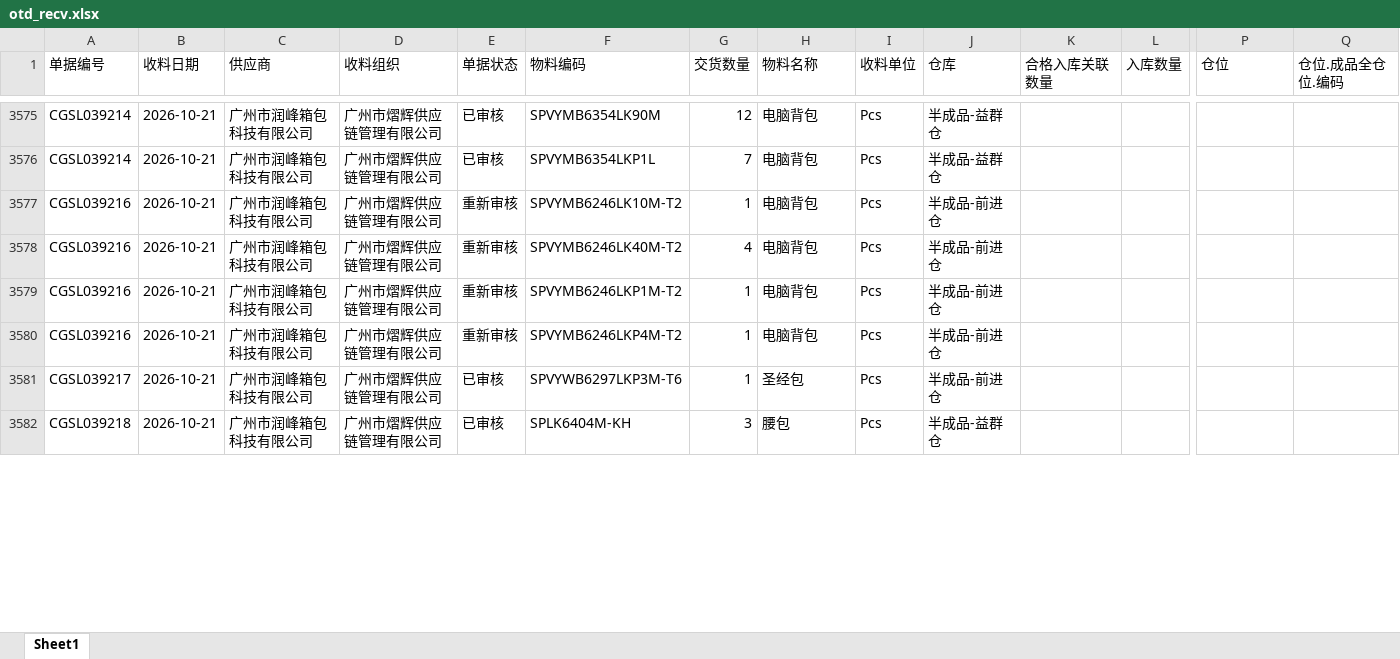
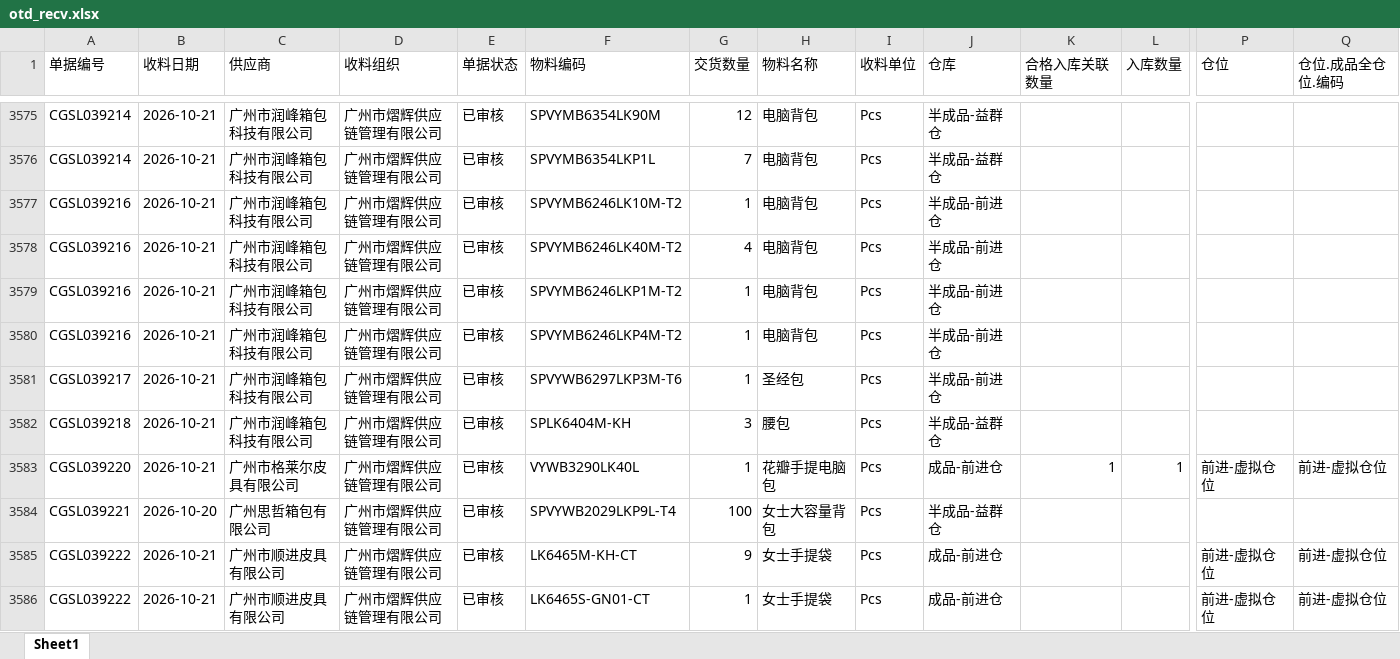
Before and after one commit to yikeqingsongguo/HY.supply-chain-management, an Excel workbook: src/otd_recv.xlsx, sheet Sheet1, drawn as a sheet; only a part is shown, gaps mark what is left out; values as stored, in another font and other column widths than the file's, no borders; rows hold the shown columns only; the diff covers the shown part only; the diff names each change by its address in the sheet, - before the commit and + after, or states it on an @@ line.

```diff
--- a/src/otd_recv.xlsx (sheet Sheet1)
+++ b/src/otd_recv.xlsx (sheet Sheet1)
-E3577:E3580 (单据状态): 重新审核
+E3577:E3580 (单据状态): 已审核
+row 3583: CGSL039220 | 2026-10-21 | 广州市格莱尔皮具有限公司 | 广州市熠辉供应链管理有限公司 | 已审核 | VYWB3290LK40L | 1 | 花瓣手提电脑包 | Pcs | 成品-前进仓 | 1 | 1 | 前进-虚拟仓位 | 前进-虚拟仓位
+row 3584: CGSL039221 | 2026-10-20 | 广州思哲箱包有限公司 | 广州市熠辉供应链管理有限公司 | 已审核 | SPVYWB2029LKP9L-T4 | 100 | 女士大容量背包 | Pcs | 半成品-益群仓
+row 3585: CGSL039222 | 2026-10-21 | 广州市顺进皮具有限公司 | 广州市熠辉供应链管理有限公司 | 已审核 | LK6465M-KH-CT | 9 | 女士手提袋 | Pcs | 成品-前进仓 |  |  | 前进-虚拟仓位 | 前进-虚拟仓位
+row 3586: CGSL039222 | 2026-10-21 | 广州市顺进皮具有限公司 | 广州市熠辉供应链管理有限公司 | 已审核 | LK6465S-GN01-CT | 1 | 女士手提袋 | Pcs | 成品-前进仓 |  |  | 前进-虚拟仓位 | 前进-虚拟仓位
```
Also changed, not shown: 65 added rows, 1 moved row and 207 edited cells elsewhere in this sheet, src/otd_apply.xlsx, src/采购订单.xlsx, 1 other file.
